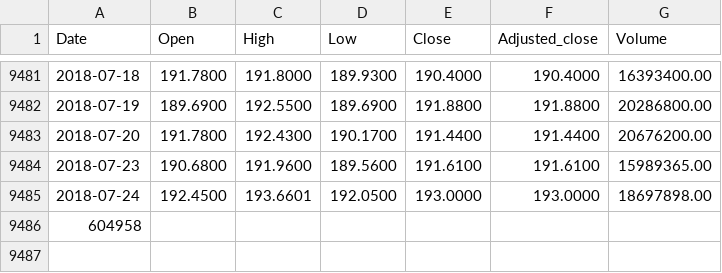
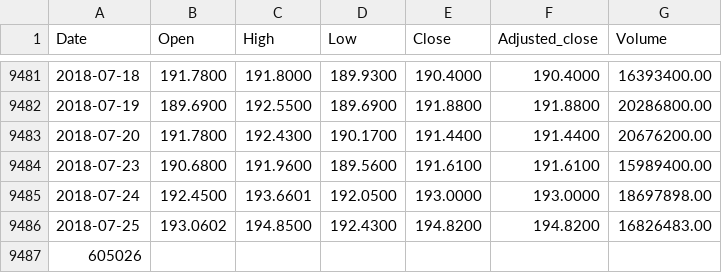
Before and after one commit to lifewwy/future, a CSV file: Datafeed/eodhistoricaldata/AAPL.US.csv, drawn as a sheet; only a part is shown, gaps mark what is left out.

```diff
--- a/Datafeed/eodhistoricaldata/AAPL.US.csv
+++ b/Datafeed/eodhistoricaldata/AAPL.US.csv
@@ -9483,4 +9483,5 @@ Date,Open,High,Low,Close,Adjusted_close,Volume
 2018-07-20,191.7800,192.4300,190.1700,191.4400,191.4400,20676200.00
-2018-07-23,190.6800,191.9600,189.5600,191.6100,191.6100,15989365.00
+2018-07-23,190.6800,191.9600,189.5600,191.6100,191.6100,15989400.00
 2018-07-24,192.4500,193.6601,192.0500,193.0000,193.0000,18697898.00
-604958
+2018-07-25,193.0602,194.8500,192.4300,194.8200,194.8200,16826483.00
+605026
```
Also changed, not shown: Datafeed/eodhistoricaldata/MSFT.US.csv, 52 other files.
